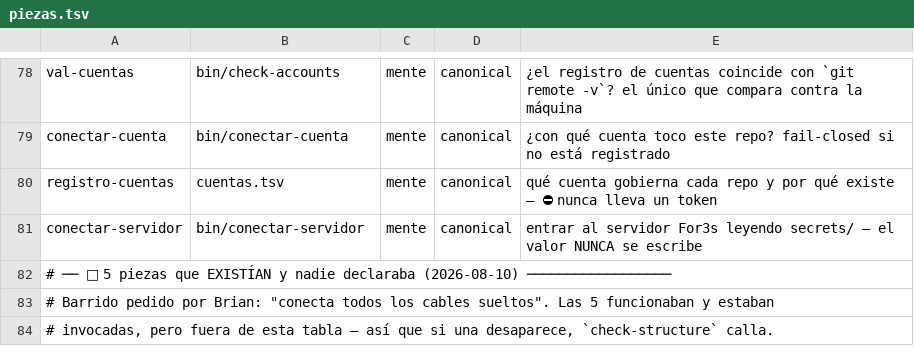
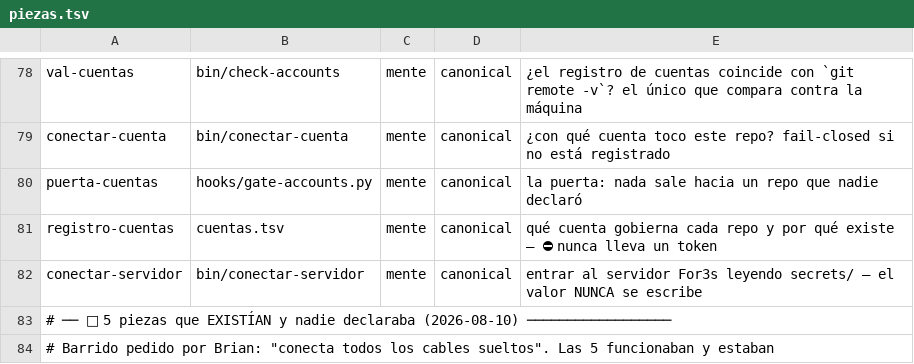
Before and after one commit to for3slabs/mente-os-core, a TSV file: Mente/piezas.tsv, drawn as a sheet; only a part is shown, gaps mark what is left out; the shorter side is filled out with more unchanged rows; the diff names each change by its address in the sheet, - before the commit and + after, or states it on an @@ line.

```diff
--- a/Mente/piezas.tsv
+++ b/Mente/piezas.tsv
+row 80: puerta-cuentas | hooks/gate-accounts.py | mente | canonical | la puerta: nada sale hacia un repo que nadie declaró
```
Also changed, not shown: Mente/cuentas.tsv, 9 other files.
